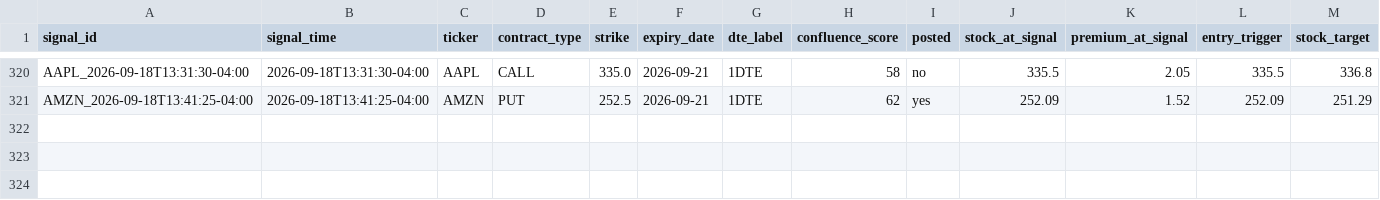
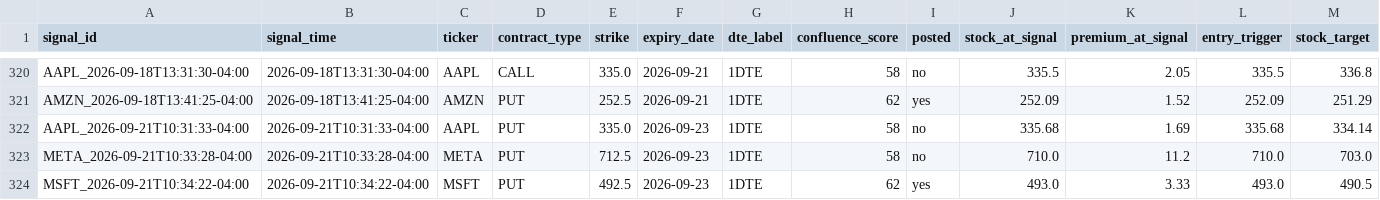
Before and after one commit to xel0irg/stock-ai-bot, a CSV file: backtest/paper_trades.csv, drawn as a sheet; only a part is shown, gaps mark what is left out; rows hold the shown columns only; the diff names each change by its address in the sheet, - before the commit and + after, or states it on an @@ line.

```diff
--- a/backtest/paper_trades.csv
+++ b/backtest/paper_trades.csv
+row 322: AAPL_2026-09-21T10:31:33-04:00 | 2026-09-21T10:31:33-04:00 | AAPL | PUT | 335.0 | 2026-09-23 | 1DTE | 58 | no | 335.68 | 1.69 | 335.68 | 334.14
+row 323: META_2026-09-21T10:33:28-04:00 | 2026-09-21T10:33:28-04:00 | META | PUT | 712.5 | 2026-09-23 | 1DTE | 58 | no | 710.0 | 11.2 | 710.0 | 703.0
+row 324: MSFT_2026-09-21T10:34:22-04:00 | 2026-09-21T10:34:22-04:00 | MSFT | PUT | 492.5 | 2026-09-23 | 1DTE | 62 | yes | 493.0 | 3.33 | 493.0 | 490.5
```
Also changed, not shown: backtest/signals_log.csv, 3 other files.
